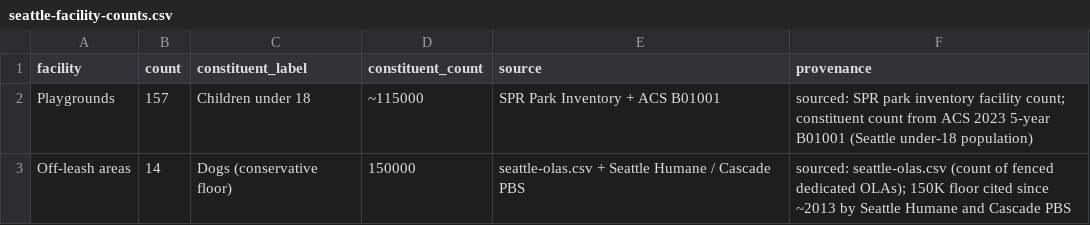
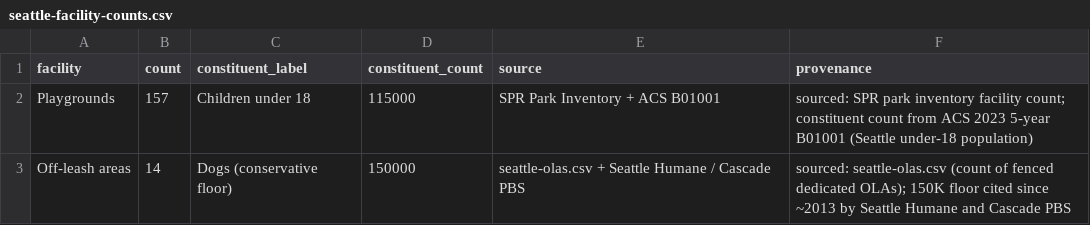
Before and after one commit to avrignaud/seattledogparkdata, a CSV file: data/seattle-facility-counts.csv, drawn as a sheet.

```diff
--- a/data/seattle-facility-counts.csv
+++ b/data/seattle-facility-counts.csv
@@ -1,3 +1,3 @@
 facility,count,constituent_label,constituent_count,source,provenance
-Playgrounds,157,Children under 18,~115000,SPR Park Inventory + ACS B01001,sourced: SPR park inventory facility count; constituent count from ACS 2023 5-year B01001 (Seattle under-18 population)
+Playgrounds,157,Children under 18,115000,SPR Park Inventory + ACS B01001,sourced: SPR park inventory facility count; constituent count from ACS 2023 5-year B01001 (Seattle under-18 population)
 Off-leash areas,14,Dogs (conservative floor),150000,seattle-olas.csv + Seattle Humane / Cascade PBS,sourced: seattle-olas.csv (count of fenced dedicated OLAs); 150K floor cited since ~2013 by Seattle Humane and Cascade PBS
```
Also changed, not shown: docs/data/seattle-facility-counts.csv.
